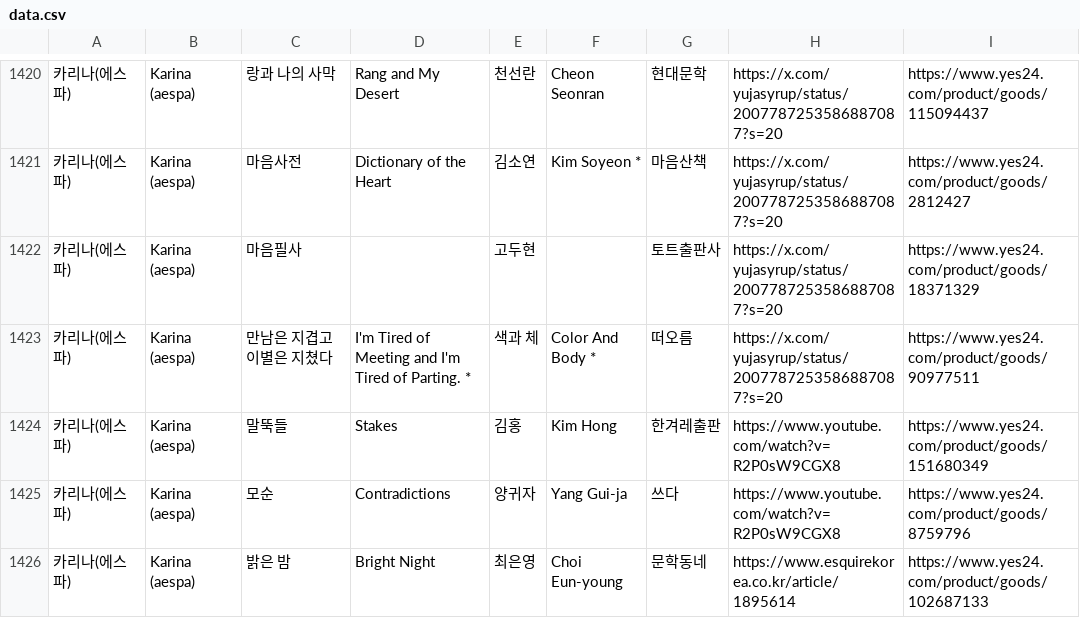
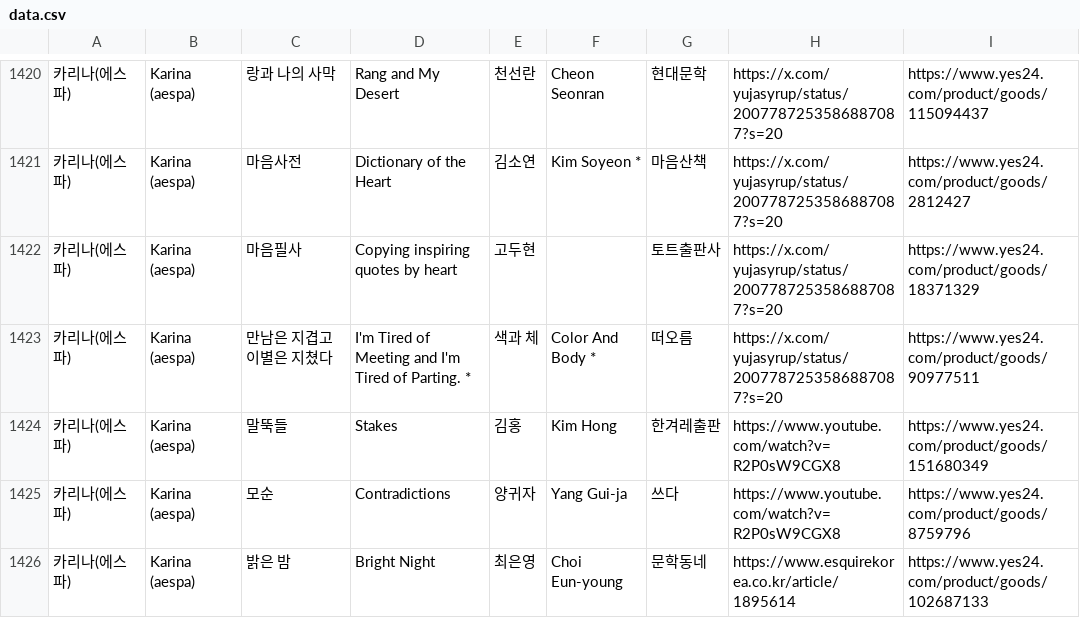
Before and after one commit to hwiruruk/favoread, a CSV file: data.csv, drawn as a sheet; only a part is shown, gaps mark what is left out; the diff names each change by its address in the sheet, - before the commit and + after, or states it on an @@ line.

Commit message:
편집기에서 데이터 업데이트 (2026-09-28 07:53)

```diff
--- a/data.csv
+++ b/data.csv
-D1422: (empty)
+D1422: Copying inspiring quotes by heart
```
